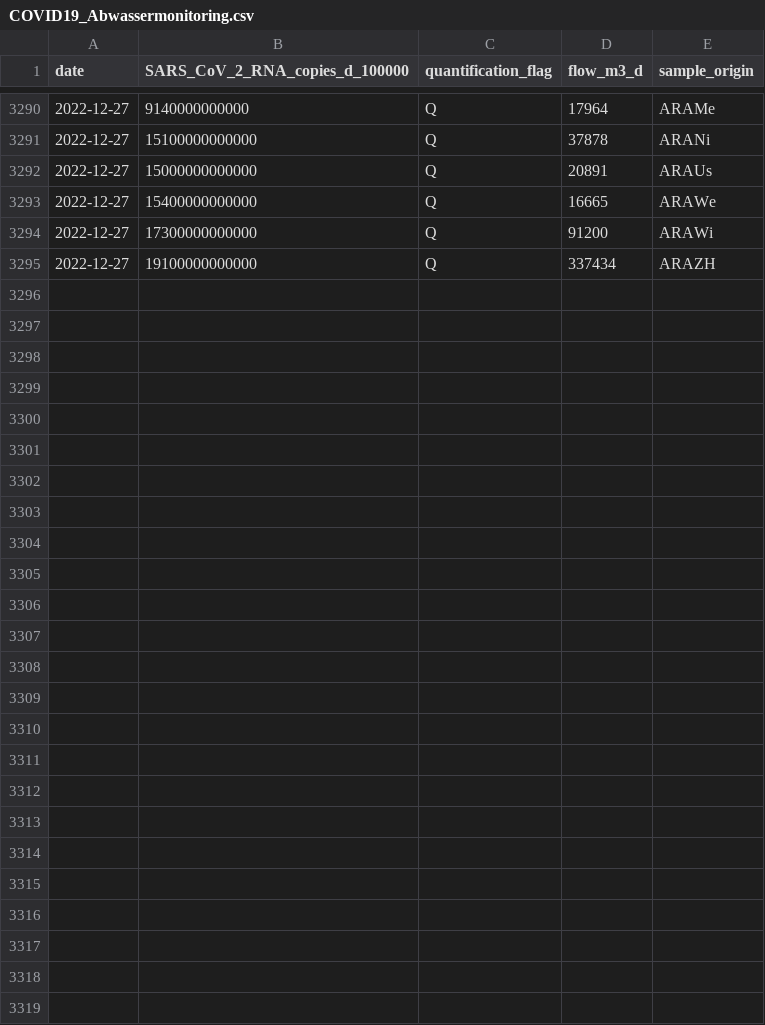
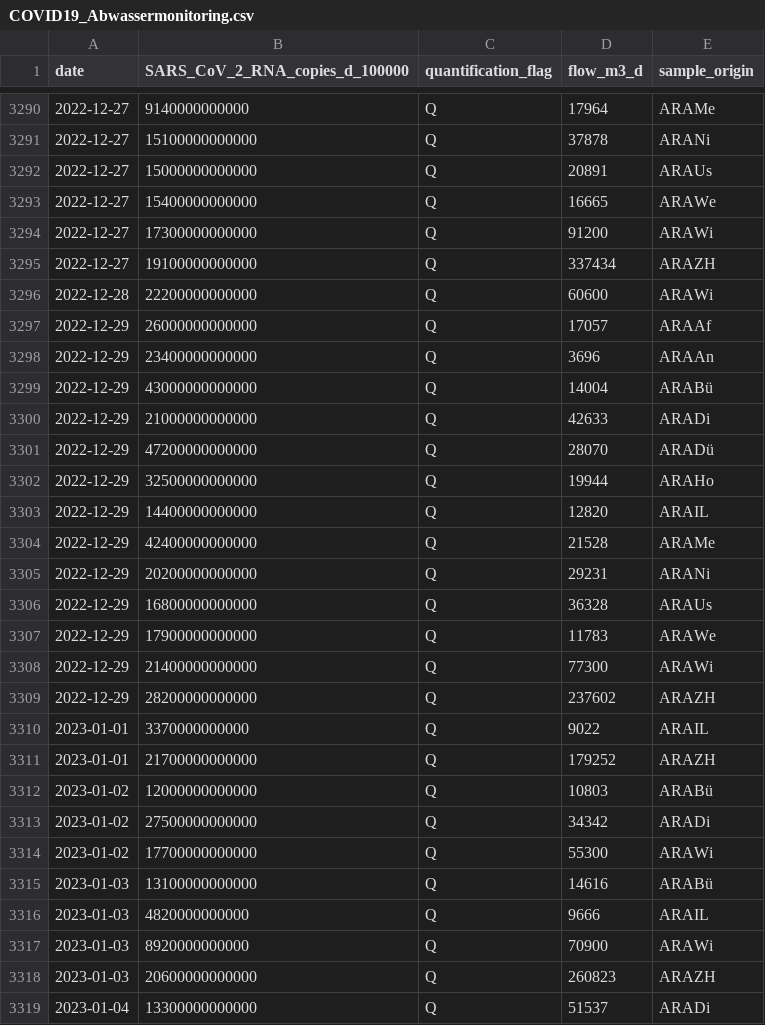
Before and after one commit to openZH/covid_19_wastewater_monitoring_ZH, a CSV file: COVID19_Abwassermonitoring.csv, drawn as a sheet; only a part is shown, gaps mark what is left out.

Commit message:
Update ZH 10 Jan 2023

```diff
--- a/COVID19_Abwassermonitoring.csv
+++ b/COVID19_Abwassermonitoring.csv
@@ -3295 +3295,25 @@
 "2022-12-27","19100000000000","Q",337434,"ARAZH"
+"2022-12-28","22200000000000","Q",60600,"ARAWi"
+"2022-12-29","26000000000000","Q",17057,"ARAAf"
+"2022-12-29","23400000000000","Q",3696,"ARAAn"
+"2022-12-29","43000000000000","Q",14004,"ARABü"
+"2022-12-29","21000000000000","Q",42633,"ARADi"
+"2022-12-29","47200000000000","Q",28070,"ARADü"
+"2022-12-29","32500000000000","Q",19944,"ARAHo"
+"2022-12-29","14400000000000","Q",12820,"ARAIL"
+"2022-12-29","42400000000000","Q",21528,"ARAMe"
+"2022-12-29","20200000000000","Q",29231,"ARANi"
+"2022-12-29","16800000000000","Q",36328,"ARAUs"
+"2022-12-29","17900000000000","Q",11783,"ARAWe"
+"2022-12-29","21400000000000","Q",77300,"ARAWi"
+"2022-12-29","28200000000000","Q",237602,"ARAZH"
+"2023-01-01","3370000000000","Q",9022,"ARAIL"
+"2023-01-01","21700000000000","Q",179252,"ARAZH"
+"2023-01-02","12000000000000","Q",10803,"ARABü"
+"2023-01-02","27500000000000","Q",34342,"ARADi"
+"2023-01-02","17700000000000","Q",55300,"ARAWi"
+"2023-01-03","13100000000000","Q",14616,"ARABü"
+"2023-01-03","4820000000000","Q",9666,"ARAIL"
+"2023-01-03","8920000000000","Q",70900,"ARAWi"
+"2023-01-03","20600000000000","Q",260823,"ARAZH"
+"2023-01-04","13300000000000","Q",51537,"ARADi"
```
